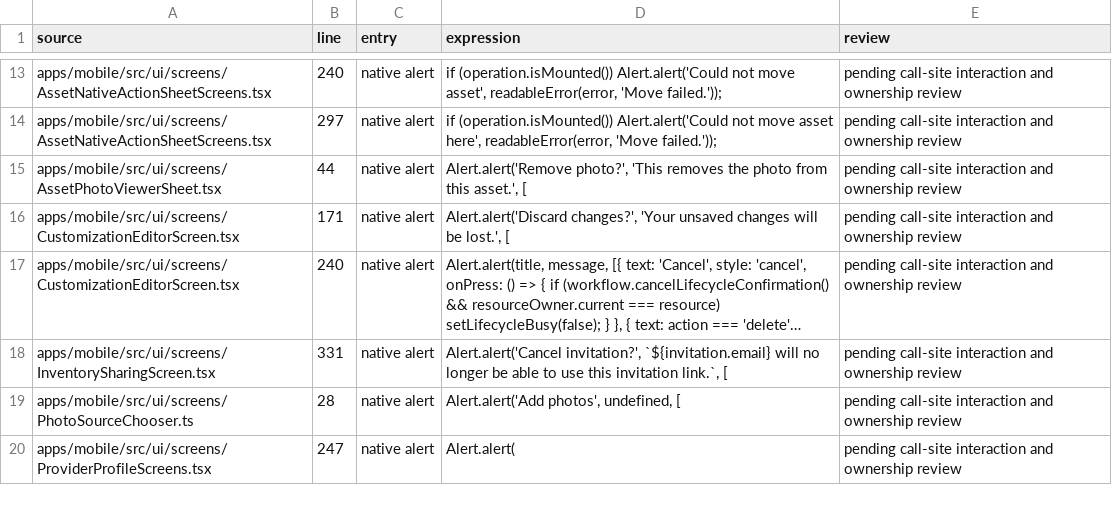
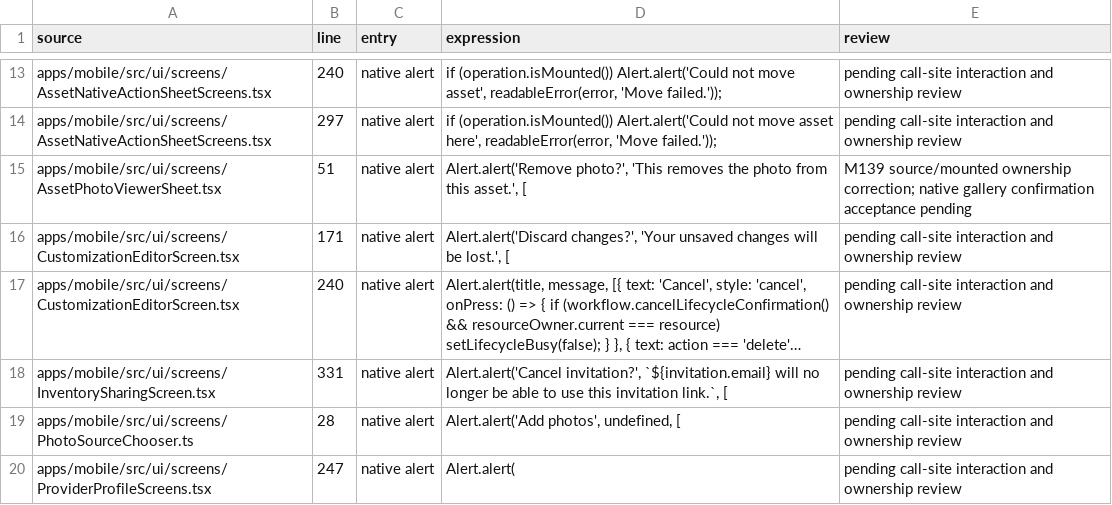
Before and after one commit to elsell/stuffstash, a CSV file: docs/reports/mobile-ui-remediation-2026-09-14/confirmation-call-sites.csv, drawn as a sheet; only a part is shown, gaps mark what is left out; long unchanged cells end in ….

Commit message:
fix(mobile): invalidate obsolete photo removal confirmations

```diff
--- a/docs/reports/mobile-ui-remediation-2026-09-14/confirmation-call-sites.csv
+++ b/docs/reports/mobile-ui-remediation-2026-09-14/confirmation-call-sites.csv
@@ -14,3 +14,3 @@ apps/mobile/src/ui/screens/AssetNativeActionSheetScreens.tsx,240,native alert,"i
 apps/mobile/src/ui/screens/AssetNativeActionSheetScreens.tsx,297,native alert,"if (operation.isMounted()) Alert.alert('Could not move asset here', readableError(error, 'Move failed.'));",pending call-site interaction and ownership review
-apps/mobile/src/ui/screens/AssetPhotoViewerSheet.tsx,44,native alert,"Alert.alert('Remove photo?', 'This removes the photo from this asset.', [",pending call-site interaction and ownership review
+apps/mobile/src/ui/screens/AssetPhotoViewerSheet.tsx,51,native alert,"Alert.alert('Remove photo?', 'This removes the photo from this asset.', [",M139 source/mounted ownership correction; native gallery confirmation acceptance pending
 apps/mobile/src/ui/screens/CustomizationEditorScreen.tsx,171,native alert,"Alert.alert('Discard changes?', 'Your unsaved changes will be lost.', [",pending call-site interaction and ownership review
```
Also changed, not shown: 4 other files.
